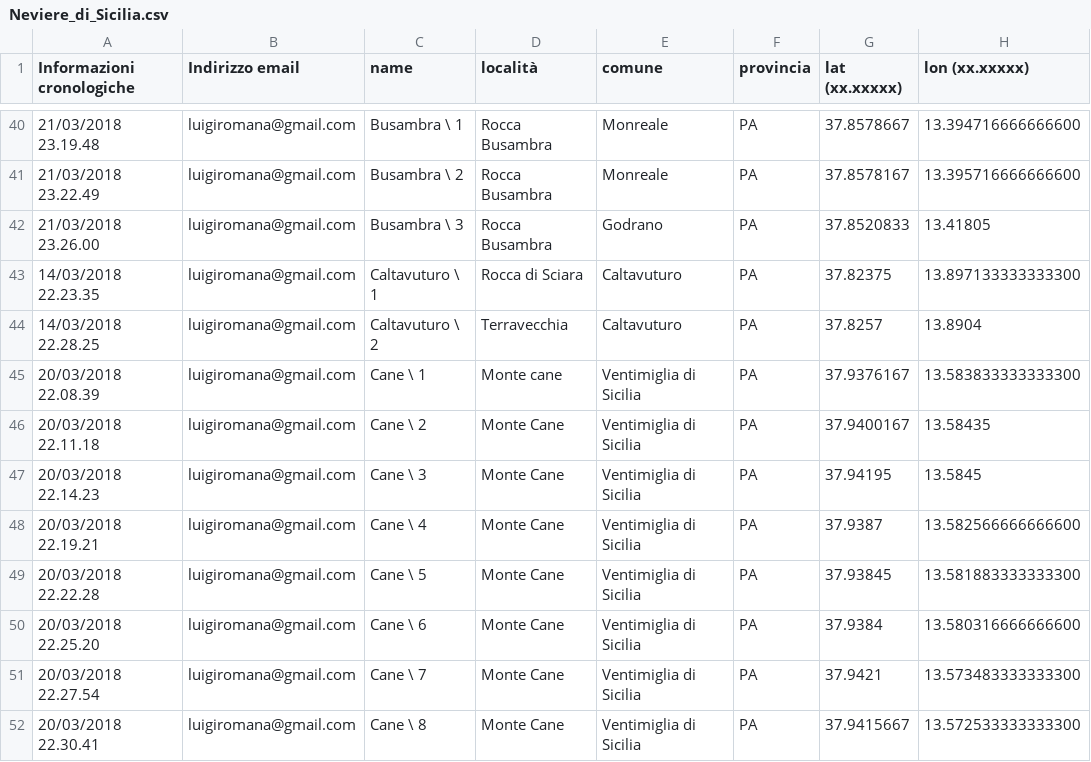
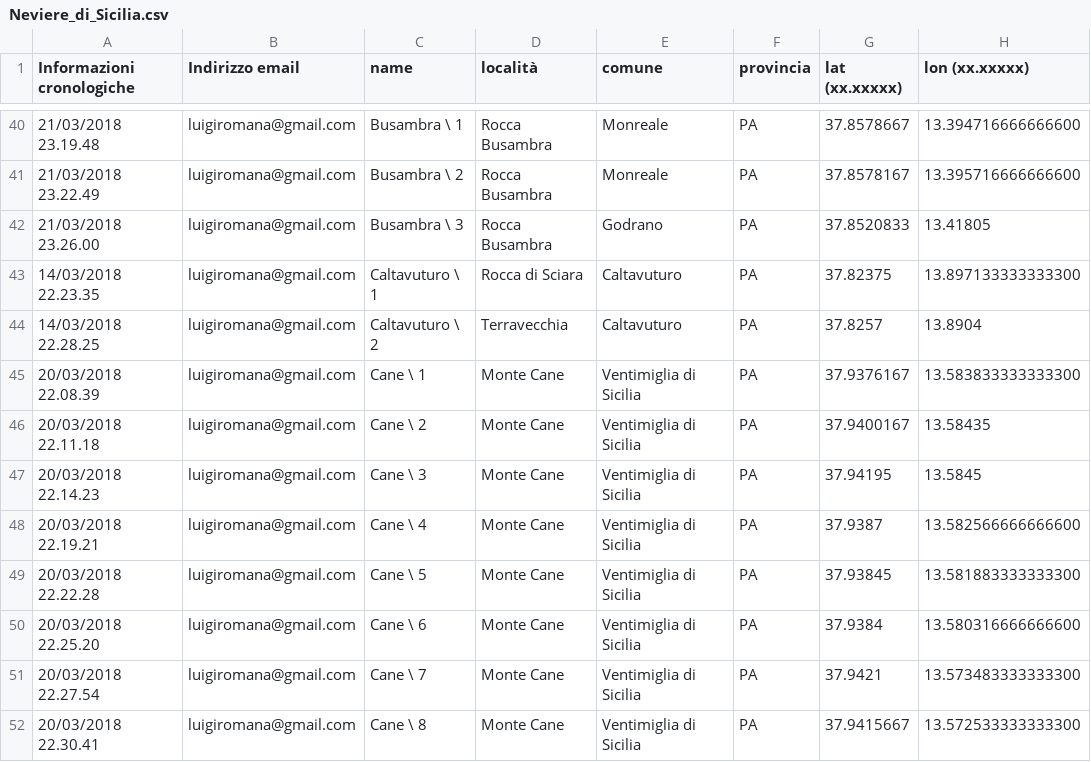
Before and after one commit to NeviereDiSicilia/nevieredisicilia.github.io, a CSV file: neviere/Neviere_di_Sicilia.csv, drawn as a sheet; only a part is shown, gaps mark what is left out; the diff names each change by its address in the sheet, - before the commit and + after, or states it on an @@ line.

Commit message:
Update Neviere_di_Sicilia.csv

```diff
--- a/neviere/Neviere_di_Sicilia.csv
+++ b/neviere/Neviere_di_Sicilia.csv
-D45 (località): Monte cane
+D45 (località): Monte Cane
```
